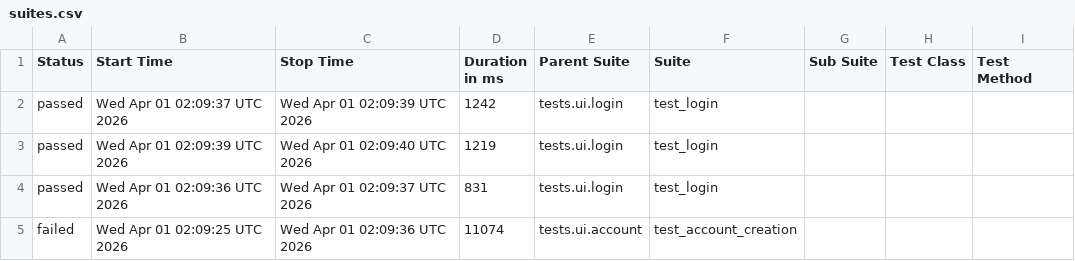
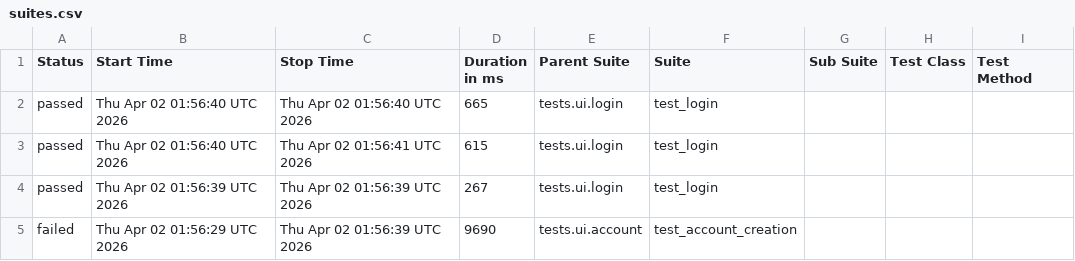
Before and after one commit to DilipAle/rng_ui_tests, a CSV file: renegade-ui/data/suites.csv, drawn as a sheet; only a part is shown; the diff names each change by its address in the sheet, - before the commit and + after, or states it on an @@ line.

```diff
--- a/renegade-ui/data/suites.csv
+++ b/renegade-ui/data/suites.csv
-B2 (Start Time): Wed Apr 01 02:09:37 UTC 2026
+B2 (Start Time): Thu Apr 02 01:56:40 UTC 2026
-C2 (Stop Time): Wed Apr 01 02:09:39 UTC 2026
+C2 (Stop Time): Thu Apr 02 01:56:40 UTC 2026
-D2 (Duration in ms): 1242
+D2 (Duration in ms): 665
-B3 (Start Time): Wed Apr 01 02:09:39 UTC 2026
+B3 (Start Time): Thu Apr 02 01:56:40 UTC 2026
-C3 (Stop Time): Wed Apr 01 02:09:40 UTC 2026
+C3 (Stop Time): Thu Apr 02 01:56:41 UTC 2026
-D3 (Duration in ms): 1219
+D3 (Duration in ms): 615
-B4 (Start Time): Wed Apr 01 02:09:36 UTC 2026
+B4 (Start Time): Thu Apr 02 01:56:39 UTC 2026
-C4 (Stop Time): Wed Apr 01 02:09:37 UTC 2026
+C4 (Stop Time): Thu Apr 02 01:56:39 UTC 2026
-D4 (Duration in ms): 831
+D4 (Duration in ms): 267
-B5 (Start Time): Wed Apr 01 02:09:25 UTC 2026
+B5 (Start Time): Thu Apr 02 01:56:29 UTC 2026
-C5 (Stop Time): Wed Apr 01 02:09:36 UTC 2026
+C5 (Stop Time): Thu Apr 02 01:56:39 UTC 2026
-D5 (Duration in ms): 11074
+D5 (Duration in ms): 9690
```
Also changed, not shown: 24 other files.
